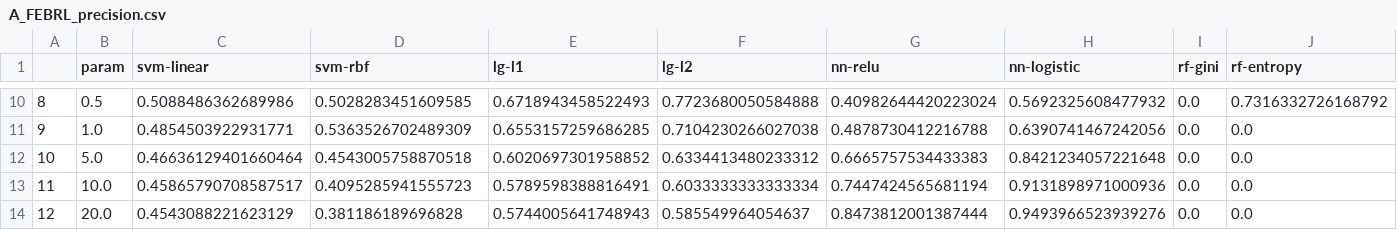
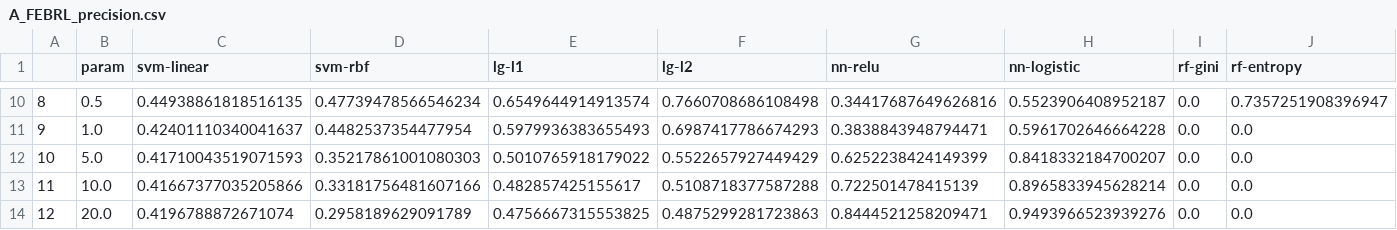
Before and after one commit to ipopravko3/CS6250-FinalProject, a CSV file: output/febrl_csv/A_FEBRL_precision.csv, drawn as a sheet; only a part is shown, gaps mark what is left out; the diff covers the shown part only.

```diff
--- a/output/febrl_csv/A_FEBRL_precision.csv
+++ b/output/febrl_csv/A_FEBRL_precision.csv
@@ -10,5 +10,5 @@
-8,0.5,0.5088486362689986,0.5028283451609585,0.6718943458522493,0.7723680050584888,0.40982644420223024,0.5692325608477932,0.0,0.7316332726168792
-9,1.0,0.4854503922931771,0.5363526702489309,0.6553157259686285,0.7104230266027038,0.4878730412216788,0.6390741467242056,0.0,0.0
-10,5.0,0.46636129401660464,0.4543005758870518,0.6020697301958852,0.6334413480233312,0.6665757534433383,0.8421234057221648,0.0,0.0
-11,10.0,0.45865790708587517,0.4095285941555723,0.5789598388816491,0.6033333333333334,0.7447424565681194,0.9131898971000936,0.0,0.0
-12,20.0,0.4543088221623129,0.381186189696828,0.5744005641748943,0.585549964054637,0.8473812001387444,0.9493966523939276,0.0,0.0
+8,0.5,0.44938861818516135,0.47739478566546234,0.6549644914913574,0.7660708686108498,0.34417687649626816,0.5523906408952187,0.0,0.7357251908396947
+9,1.0,0.42401110340041637,0.4482537354477954,0.5979936383655493,0.6987417786674293,0.3838843948794471,0.5961702646664228,0.0,0.0
+10,5.0,0.41710043519071593,0.35217861001080303,0.5010765918179022,0.5522657927449429,0.6252238424149399,0.8418332184700207,0.0,0.0
+11,10.0,0.41667377035205866,0.33181756481607166,0.482857425155617,0.5108718377587288,0.722501478415139,0.8965833945628214,0.0,0.0
+12,20.0,0.4196788872671074,0.2958189629091789,0.4756667315553825,0.4875299281723863,0.8444521258209471,0.9493966523939276,0.0,0.0
```
Also changed, not shown: 98 edited cells elsewhere in this file, output/febrl_csv/A_FEBRL_falses.csv, output/febrl_csv/A_FEBRL_fscore.csv, 6 other files.
